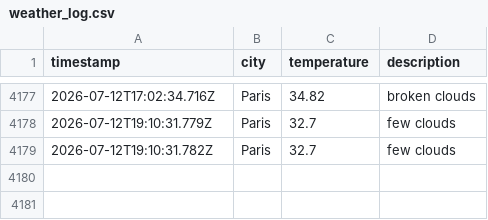
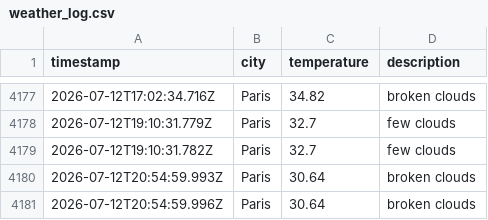
Before and after one commit to alex19heath-ui/Data-Ops-weather-js, a CSV file: data/weather_log.csv, drawn as a sheet; only a part is shown, gaps mark what is left out.

```diff
--- a/data/weather_log.csv
+++ b/data/weather_log.csv
@@ -4179 +4179,3 @@ timestamp,city,temperature,description
 2026-07-12T19:10:31.782Z,Paris,32.7,few clouds
+2026-07-12T20:54:59.993Z,Paris,30.64,broken clouds
+2026-07-12T20:54:59.996Z,Paris,30.64,broken clouds
```
Also changed, not shown: 1 other file.
